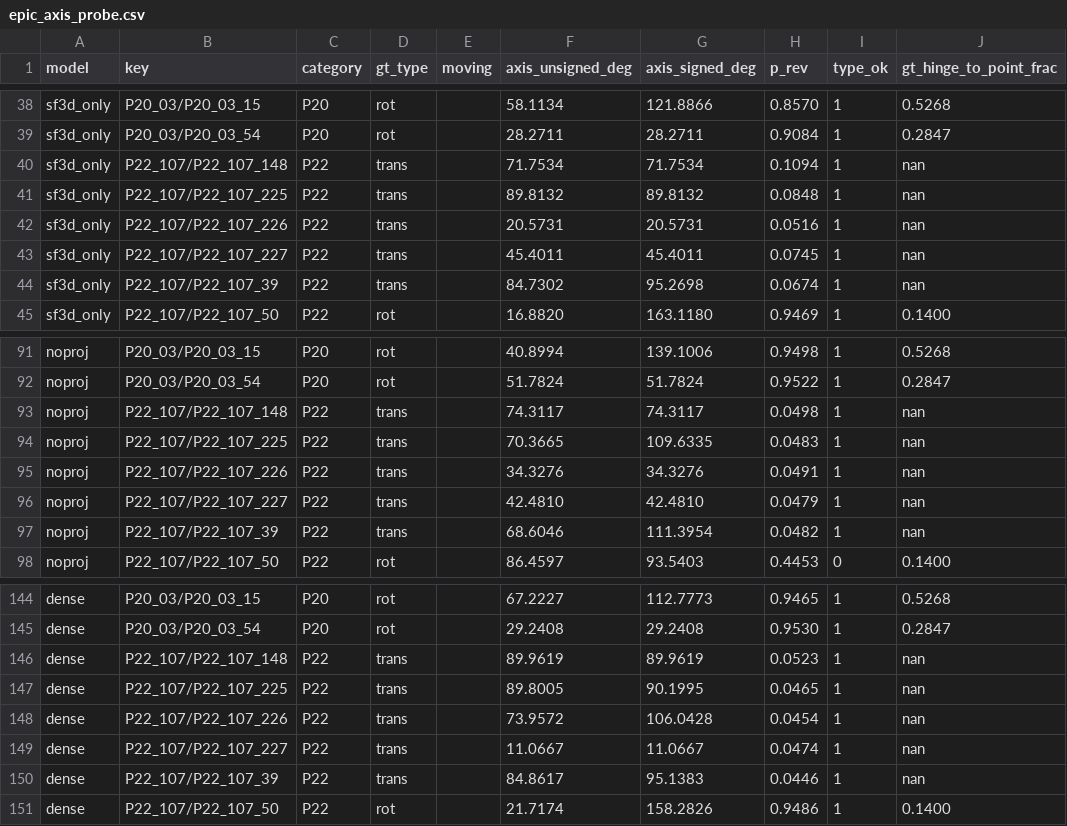
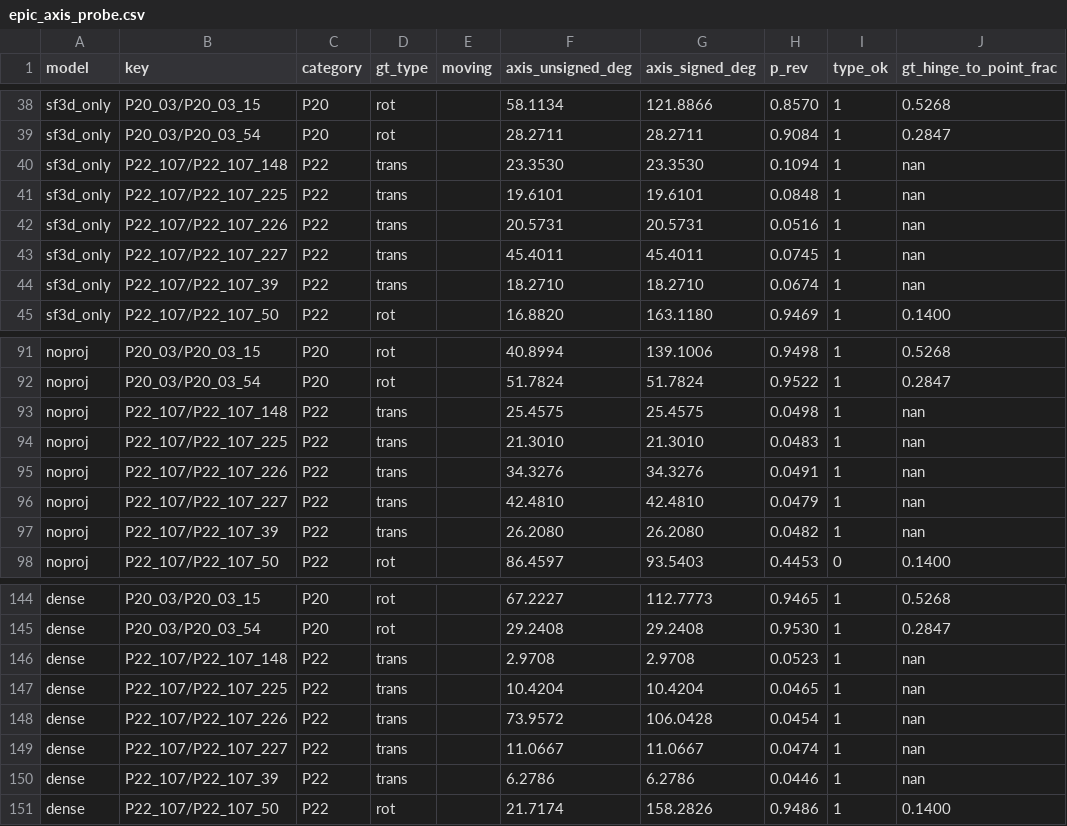
Before and after one commit to predict-woo/SegAffordance, a CSV file: experiments/20260913_joint4_decoder_l2anchor_dense/epic_axis_probe.csv, drawn as a sheet; only a part is shown, gaps mark what is left out; the diff covers the shown part only.

Commit message:
EPIC GT: re-annotation round 1 (6 records) + re-run axis probe (sf3d_only 35.7 / noproj 39.9 / dense 36.7)

```diff
--- a/experiments/20260913_joint4_decoder_l2anchor_dense/epic_axis_probe.csv
+++ b/experiments/20260913_joint4_decoder_l2anchor_dense/epic_axis_probe.csv
@@ -39,7 +39,7 @@ sf3d_only,P20_03/P20_03_15,P20,rot,,58.1134,121.8866,0.8570,1,0.5268
 sf3d_only,P20_03/P20_03_54,P20,rot,,28.2711,28.2711,0.9084,1,0.2847
-sf3d_only,P22_107/P22_107_148,P22,trans,,71.7534,71.7534,0.1094,1,nan
-sf3d_only,P22_107/P22_107_225,P22,trans,,89.8132,89.8132,0.0848,1,nan
+sf3d_only,P22_107/P22_107_148,P22,trans,,23.3530,23.3530,0.1094,1,nan
+sf3d_only,P22_107/P22_107_225,P22,trans,,19.6101,19.6101,0.0848,1,nan
 sf3d_only,P22_107/P22_107_226,P22,trans,,20.5731,20.5731,0.0516,1,nan
 sf3d_only,P22_107/P22_107_227,P22,trans,,45.4011,45.4011,0.0745,1,nan
-sf3d_only,P22_107/P22_107_39,P22,trans,,84.7302,95.2698,0.0674,1,nan
+sf3d_only,P22_107/P22_107_39,P22,trans,,18.2710,18.2710,0.0674,1,nan
 sf3d_only,P22_107/P22_107_50,P22,rot,,16.8820,163.1180,0.9469,1,0.1400
@@ -92,7 +92,7 @@ noproj,P20_03/P20_03_15,P20,rot,,40.8994,139.1006,0.9498,1,0.5268
 noproj,P20_03/P20_03_54,P20,rot,,51.7824,51.7824,0.9522,1,0.2847
-noproj,P22_107/P22_107_148,P22,trans,,74.3117,74.3117,0.0498,1,nan
-noproj,P22_107/P22_107_225,P22,trans,,70.3665,109.6335,0.0483,1,nan
+noproj,P22_107/P22_107_148,P22,trans,,25.4575,25.4575,0.0498,1,nan
+noproj,P22_107/P22_107_225,P22,trans,,21.3010,21.3010,0.0483,1,nan
 noproj,P22_107/P22_107_226,P22,trans,,34.3276,34.3276,0.0491,1,nan
 noproj,P22_107/P22_107_227,P22,trans,,42.4810,42.4810,0.0479,1,nan
-noproj,P22_107/P22_107_39,P22,trans,,68.6046,111.3954,0.0482,1,nan
+noproj,P22_107/P22_107_39,P22,trans,,26.2080,26.2080,0.0482,1,nan
 noproj,P22_107/P22_107_50,P22,rot,,86.4597,93.5403,0.4453,0,0.1400
@@ -145,7 +145,7 @@ dense,P20_03/P20_03_15,P20,rot,,67.2227,112.7773,0.9465,1,0.5268
 dense,P20_03/P20_03_54,P20,rot,,29.2408,29.2408,0.9530,1,0.2847
-dense,P22_107/P22_107_148,P22,trans,,89.9619,89.9619,0.0523,1,nan
-dense,P22_107/P22_107_225,P22,trans,,89.8005,90.1995,0.0465,1,nan
+dense,P22_107/P22_107_148,P22,trans,,2.9708,2.9708,0.0523,1,nan
+dense,P22_107/P22_107_225,P22,trans,,10.4204,10.4204,0.0465,1,nan
 dense,P22_107/P22_107_226,P22,trans,,73.9572,106.0428,0.0454,1,nan
 dense,P22_107/P22_107_227,P22,trans,,11.0667,11.0667,0.0474,1,nan
-dense,P22_107/P22_107_39,P22,trans,,84.8617,95.1383,0.0446,1,nan
+dense,P22_107/P22_107_39,P22,trans,,6.2786,6.2786,0.0446,1,nan
 dense,P22_107/P22_107_50,P22,rot,,21.7174,158.2826,0.9486,1,0.1400
```
Also changed, not shown: 27 edited cells elsewhere in this file, 2 other files.
